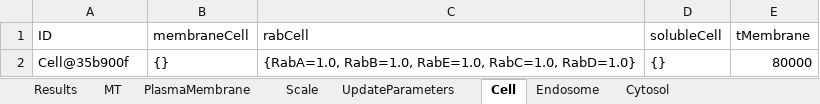
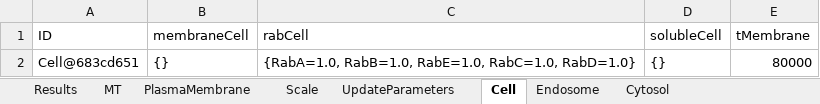
Before and after one commit to franconieto/endomembraneSystem, an Excel workbook: out-1.0.xlsx, sheet Cell, drawn as a sheet; values as stored, in another font and other column widths than the file's, no borders; the diff names each change by its address in the sheet, - before the commit and + after, or states it on an @@ line.

```diff
--- a/out-1.0.xlsx (sheet Cell)
+++ b/out-1.0.xlsx (sheet Cell)
-A2 (ID): Cell@35b900f
+A2 (ID): Cell@683cd651
```
Also changed, not shown: sheet Cytosol, sheet Endosome, sheet MT, sheet Results, sheet UpdateParameters, sheet Scale, 1 more sheet, InputIntrTransp3.xlsm, ResultsIntrTransp..xlsx, 13 other files.
